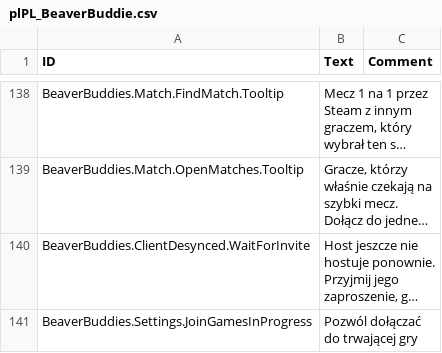
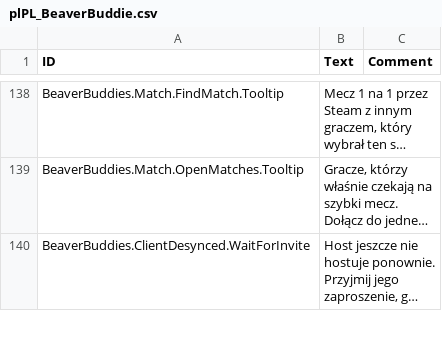
Before and after one commit to FezVrasta/BeaverBuddies-CoOp-PvP-Edition, a CSV file: BeaverBuddies/Localizations/plPL_BeaverBuddie.csv, drawn as a sheet; only a part is shown, gaps mark what is left out; long unchanged cells end in …; the diff covers the shown part only; the diff names each change by its address in the sheet, - before the commit and + after, or states it on an @@ line.

```diff
--- a/BeaverBuddies/Localizations/plPL_BeaverBuddie.csv
+++ b/BeaverBuddies/Localizations/plPL_BeaverBuddie.csv
-row 141: BeaverBuddies.Settings.JoinGamesInProgress | Pozwól dołączać do trwającej gry
```
Also changed, not shown: 1 removed row elsewhere in this file, BeaverBuddies/Localizations/deDE_BeaverBuddie.csv, BeaverBuddies/Localizations/esES_BeaverBuddie.csv, 18 other files.
